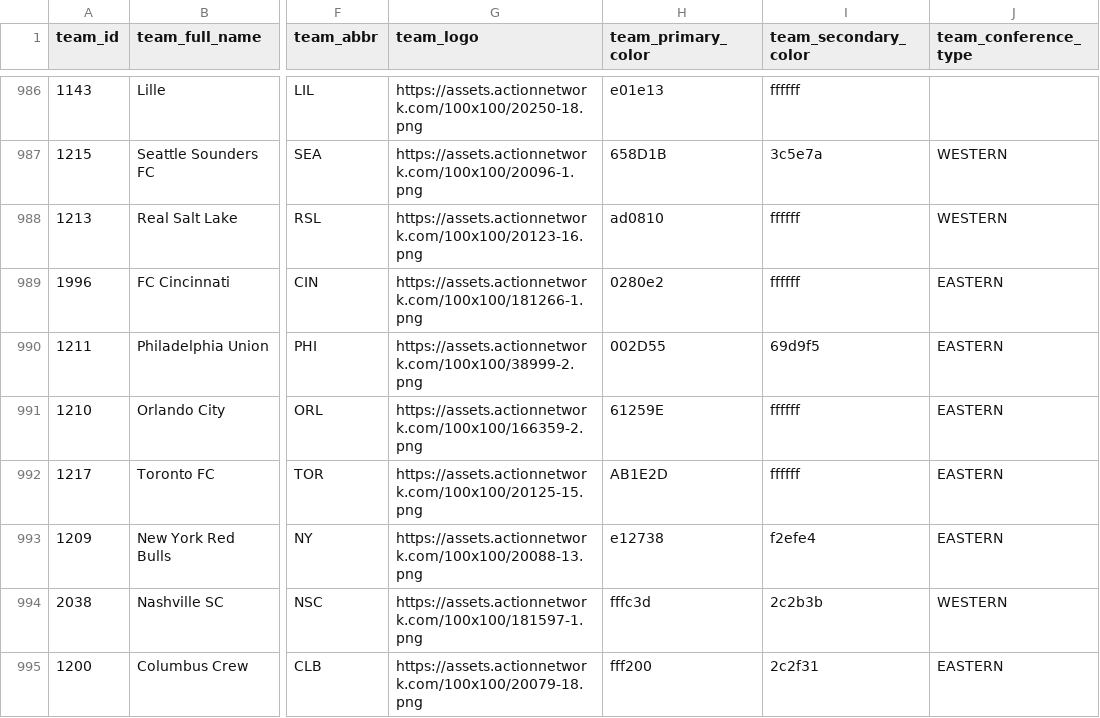
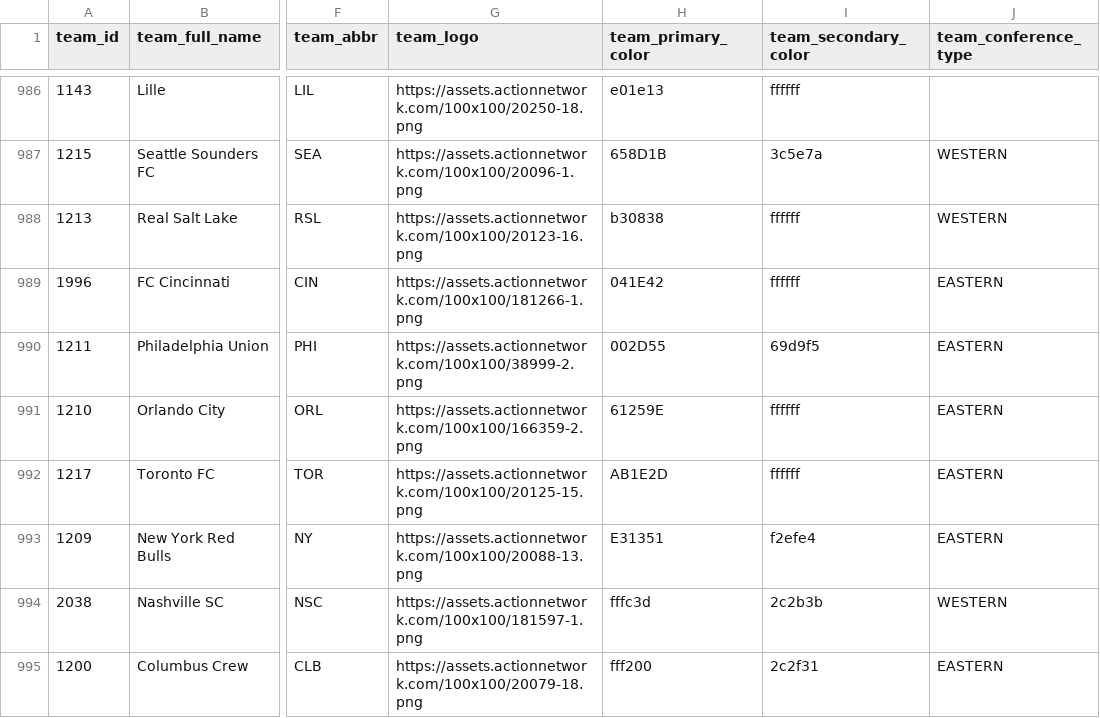
Before and after one commit to aaroncolesmith/data_action_network, a CSV file: data/teams_db.csv, drawn as a sheet; only a part is shown, gaps mark what is left out; the diff covers the shown part only; the diff names each change by its address in the sheet, - before the commit and + after, or states it on an @@ line.

Commit message:
Update data

```diff
--- a/data/teams_db.csv
+++ b/data/teams_db.csv
-H988 (team_primary_color): ad0810
+H988 (team_primary_color): b30838
-H989 (team_primary_color): 0280e2
+H989 (team_primary_color): 041E42
-H993 (team_primary_color): e12738
+H993 (team_primary_color): E31351
```
Also changed, not shown: 11 edited cells elsewhere in this file, 7 other files.
